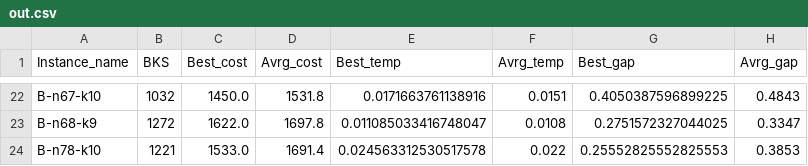
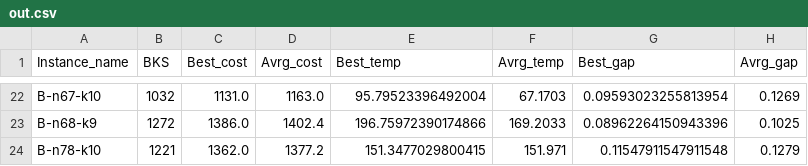
Before and after one commit to niloMarchiori/CVRP-with-GRASP, a CSV file: Output/Instances/B/out.csv, drawn as a sheet; only a part is shown, gaps mark what is left out; the diff covers the shown part only; the diff names each change by its address in the sheet, - before the commit and + after, or states it on an @@ line.

```diff
--- a/Output/Instances/B/out.csv
+++ b/Output/Instances/B/out.csv
-C22 (Best_cost): 1450.0
+C22 (Best_cost): 1131.0
-D22 (Avrg_cost): 1531.8
+D22 (Avrg_cost): 1163.0
-E22 (Best_temp): 0.0171663761138916
+E22 (Best_temp): 95.79523396492004
-F22 (Avrg_temp): 0.0151
+F22 (Avrg_temp): 67.1703
-G22 (Best_gap): 0.4050387596899225
+G22 (Best_gap): 0.09593023255813954
-H22 (Avrg_gap): 0.4843
+H22 (Avrg_gap): 0.1269
-C23 (Best_cost): 1622.0
+C23 (Best_cost): 1386.0
-D23 (Avrg_cost): 1697.8
+D23 (Avrg_cost): 1402.4
-E23 (Best_temp): 0.011085033416748047
+E23 (Best_temp): 196.75972390174866
-F23 (Avrg_temp): 0.0108
+F23 (Avrg_temp): 169.2033
-G23 (Best_gap): 0.2751572327044025
+G23 (Best_gap): 0.08962264150943396
-H23 (Avrg_gap): 0.3347
+H23 (Avrg_gap): 0.1025
-C24 (Best_cost): 1533.0
+C24 (Best_cost): 1362.0
-D24 (Avrg_cost): 1691.4
+D24 (Avrg_cost): 1377.2
-E24 (Best_temp): 0.024563312530517578
+E24 (Best_temp): 151.3477029800415
-F24 (Avrg_temp): 0.022
+F24 (Avrg_temp): 151.971
-G24 (Best_gap): 0.25552825552825553
+G24 (Best_gap): 0.11547911547911548
-H24 (Avrg_gap): 0.3853
+H24 (Avrg_gap): 0.1279
```
Also changed, not shown: 120 edited cells elsewhere in this file, Output/Instances/F/out.csv, 29 other files.
